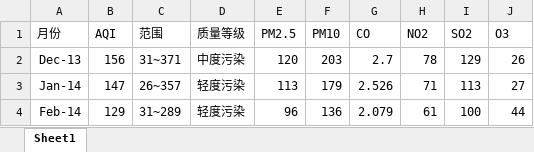
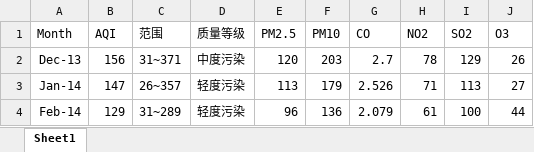
Before and after one commit to lizhuohangboris/Mathematical-Modeling, an Excel workbook: 比赛记录/2024 统计建模/天津空气质量指数月统计历史数据2013.12-2024.5.xlsx, sheet Sheet1, drawn as a sheet; only a part is shown; values as stored, in another font and other column widths than the file's, no borders; the diff names each change by its address in the sheet, - before the commit and + after, or states it on an @@ line.

```diff
--- a/比赛记录/2024 统计建模/天津空气质量指数月统计历史数据2013.12-2024.5.xlsx (sheet Sheet1)
+++ b/比赛记录/2024 统计建模/天津空气质量指数月统计历史数据2013.12-2024.5.xlsx (sheet Sheet1)
-A1: 月份
+A1: Month
```
Also changed, not shown: 1 other file.
